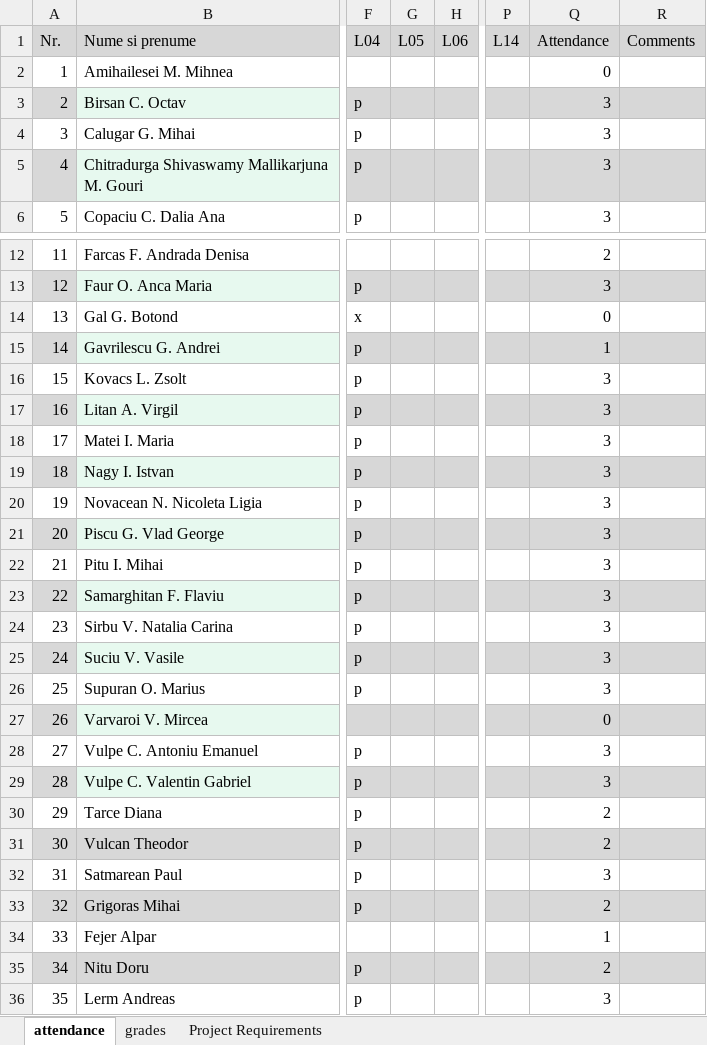
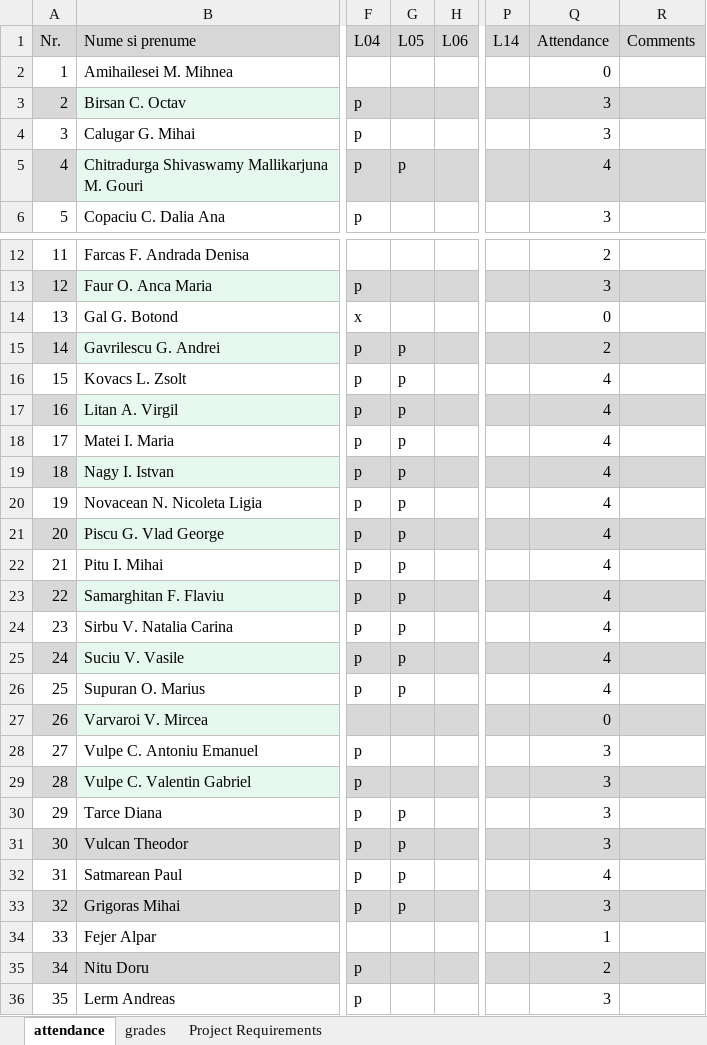
Before and after one commit to UTCN-SoftwareDesignLab/SoftwareDesignUTCN, an Excel workbook: Resources/30434.xlsx, sheet attendance, drawn as a sheet; only a part is shown, gaps mark what is left out; values as stored, in another font and other column widths than the file's, no borders; the diff names each change by its address in the sheet, - before the commit and + after, or states it on an @@ line.

Commit message:
- example

```diff
--- a/Resources/30434.xlsx (sheet attendance)
+++ b/Resources/30434.xlsx (sheet attendance)
-G5 (L05): (empty)
+G5 (L05): p
-Q5 (Attendance): 3
+Q5 (Attendance): 4
-G15:G26 (L05): (empty)
+G15:G26 (L05): p
-Q15 (Attendance): 1
+Q15 (Attendance): 2
-Q16:Q26 (Attendance): 3
+Q16:Q26 (Attendance): 4
-G30:G33 (L05): (empty)
+G30:G33 (L05): p
-Q30:Q31 (Attendance): 2
+Q30:Q31 (Attendance): 3
-Q32 (Attendance): 3
+Q32 (Attendance): 4
-Q33 (Attendance): 2
+Q33 (Attendance): 3
```
